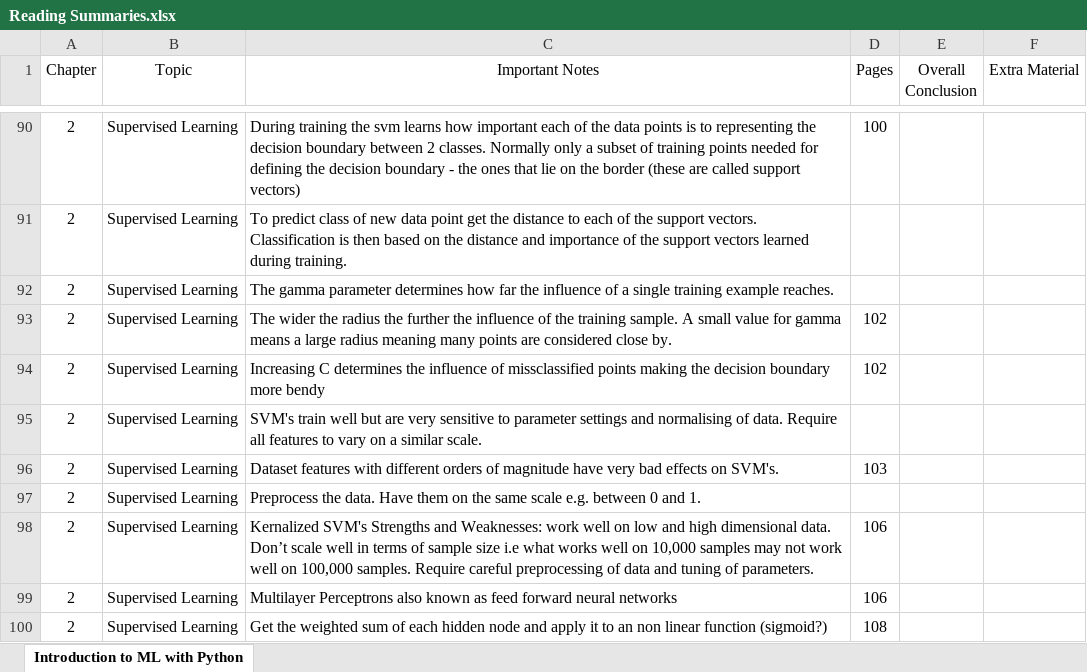
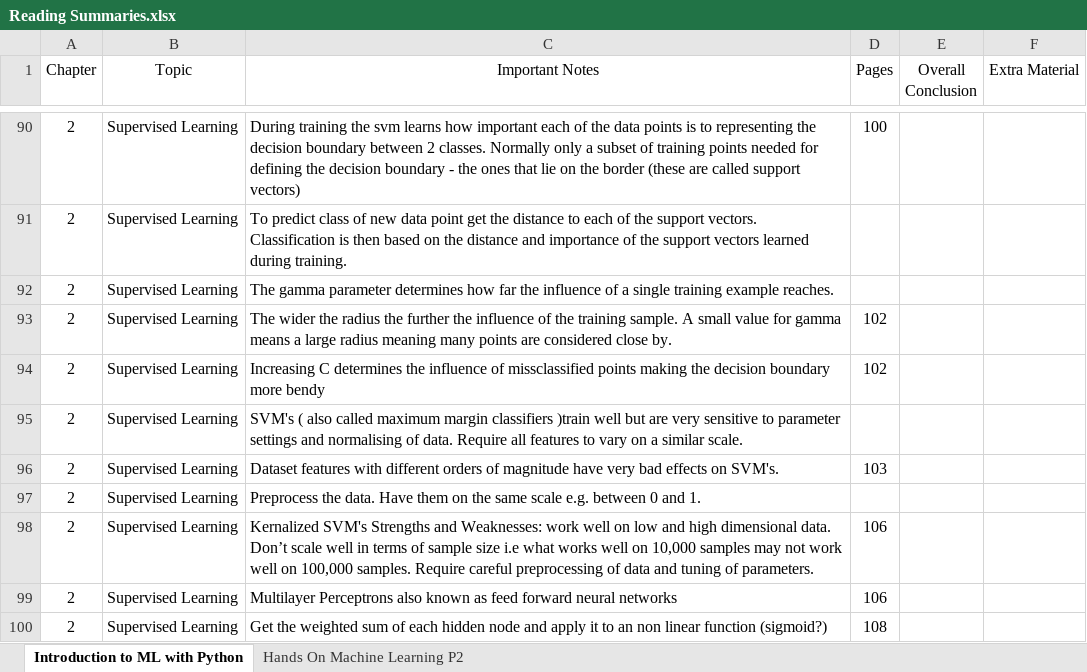
Before and after one commit to GsProjects/Thesis, an Excel workbook: Reading Material/Reading Summaries.xlsx, sheet Introduction to ML with Python, drawn as a sheet; only a part is shown, gaps mark what is left out; values as stored, in another font and other column widths than the file's, no borders; the diff covers the shown part only; the diff names each change by its address in the sheet, - before the commit and + after, or states it on an @@ line.

```diff
--- a/Reading Material/Reading Summaries.xlsx (sheet Introduction to ML with Python)
+++ b/Reading Material/Reading Summaries.xlsx (sheet Introduction to ML with Python)
+sheet tab: Hands On Machine Learning P2
-C95 (Important Notes): SVM's train well but…
+C95 (Important Notes): SVM's ( also called maximum margin classifiers )train well but…
```
Also changed, not shown: 142 added rows elsewhere in this sheet.
